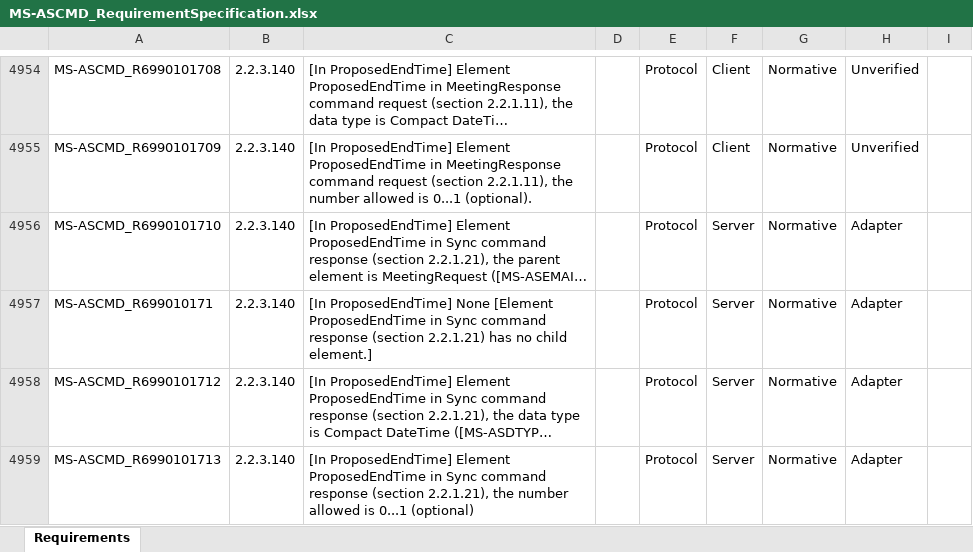
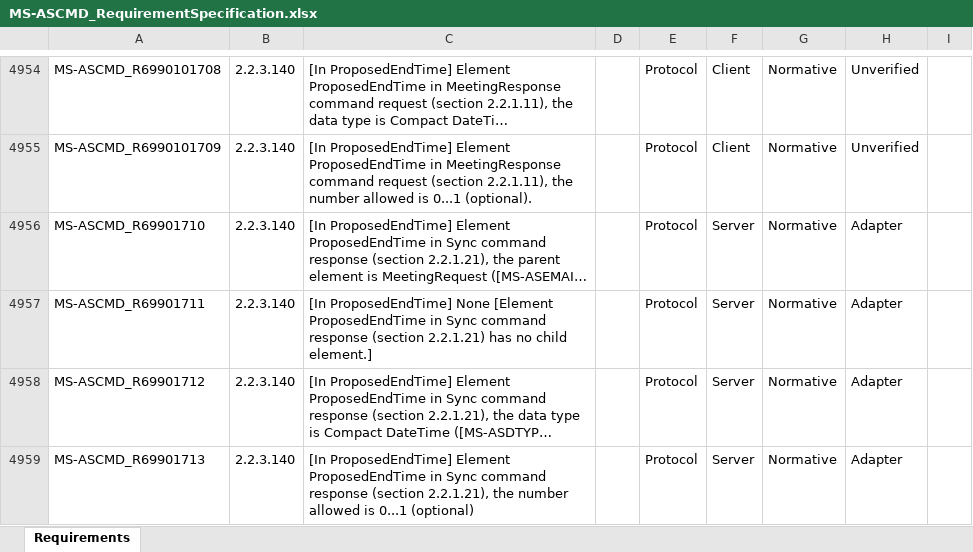
Before and after one commit to OfficeDev/Interop-TestSuites, an Excel workbook: ExchangeActiveSync/Docs/MS-ASCMD/MS-ASCMD_RequirementSpecification.xlsx, sheet Requirements, drawn as a sheet; only a part is shown, gaps mark what is left out; long unchanged cells end in …; values as stored, in another font and other column widths than the file's, no borders; conditional formats and table styles not drawn; the diff covers the shown part only; the diff names each change by its address in the sheet, - before the commit and + after, or states it on an @@ line.

```diff
--- a/ExchangeActiveSync/Docs/MS-ASCMD/MS-ASCMD_RequirementSpecification.xlsx (sheet Requirements)
+++ b/ExchangeActiveSync/Docs/MS-ASCMD/MS-ASCMD_RequirementSpecification.xlsx (sheet Requirements)
-A4956: MS-ASCMD_R6990101710
+A4956: MS-ASCMD_R69901710
-A4957: MS-ASCMD_R699010171
+A4957: MS-ASCMD_R69901711
-A4958: MS-ASCMD_R6990101712
+A4958: MS-ASCMD_R69901712
-A4959: MS-ASCMD_R6990101713
+A4959: MS-ASCMD_R69901713
```
Also changed, not shown: 150 edited cells elsewhere in this sheet, 1 other file.
